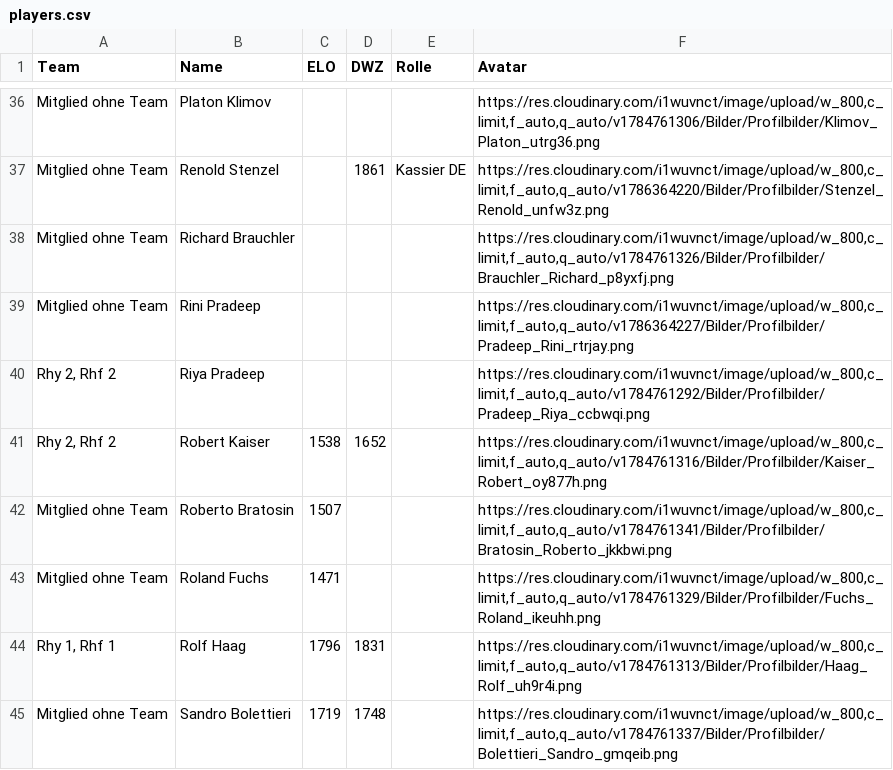
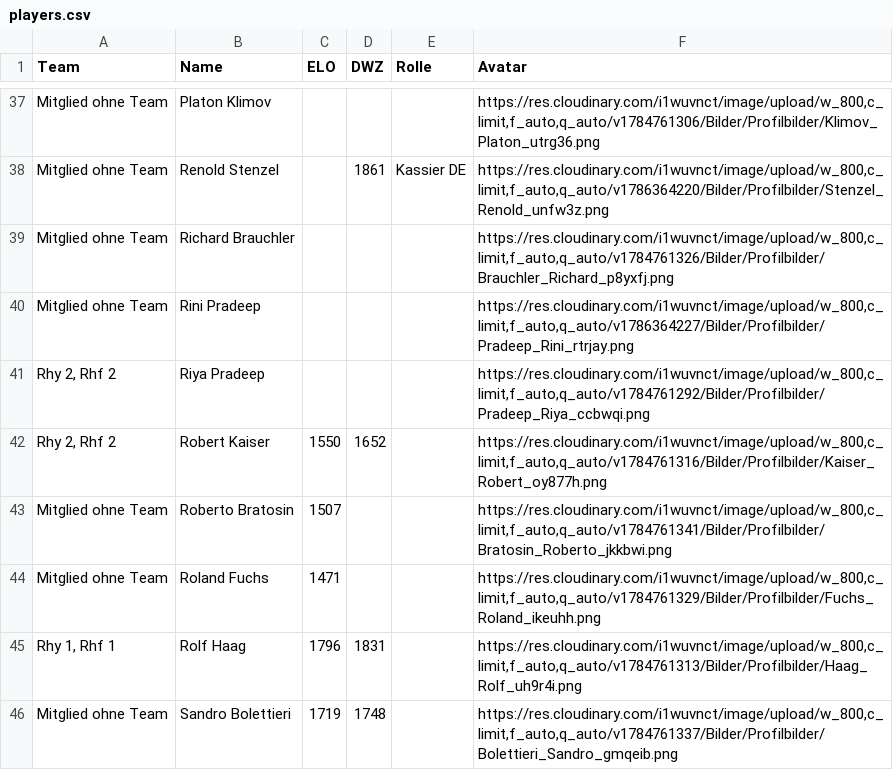
Before and after one commit to Schach-Rheinfelden/schach-rheinfelden.github.io, a CSV file: data/players.csv, drawn as a sheet; only a part is shown, gaps mark what is left out; the diff covers the shown part only.

```diff
--- a/data/players.csv
+++ b/data/players.csv
@@ -40,3 +41,3 @@ Mitglied ohne Team;Rini Pradeep;;;;https://res.cloudinary.com/i1wuvnct/image/upl
 Rhy 2, Rhf 2;Riya Pradeep;;;;https://res.cloudinary.com/i1wuvnct/image/upload/w_800,c_limit,f_auto,q_auto/v1784761292/Bilder/Profilbilder/Pradeep_Riya_ccbwqi.png
-Rhy 2, Rhf 2;Robert Kaiser;1538;1652;;https://res.cloudinary.com/i1wuvnct/image/upload/w_800,c_limit,f_auto,q_auto/v1784761316/Bilder/Profilbilder/Kaiser_Robert_oy877h.png
+Rhy 2, Rhf 2;Robert Kaiser;1550;1652;;https://res.cloudinary.com/i1wuvnct/image/upload/w_800,c_limit,f_auto,q_auto/v1784761316/Bilder/Profilbilder/Kaiser_Robert_oy877h.png
 Mitglied ohne Team;Roberto Bratosin;1507;;;https://res.cloudinary.com/i1wuvnct/image/upload/w_800,c_limit,f_auto,q_auto/v1784761341/Bilder/Profilbilder/Bratosin_Roberto_jkkbwi.png
```
Also changed, not shown: 2 added rows and 8 edited cells elsewhere in this file.
